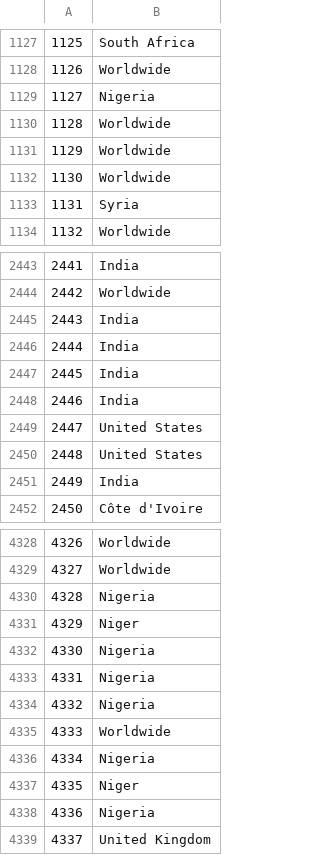
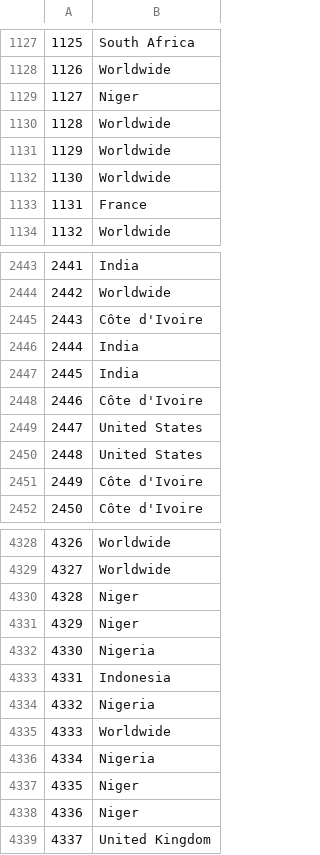
Before and after one commit to tmaciazek/kaggle, a CSV file: NLP_disaster_tweets/data/location_train.csv, drawn as a sheet; only a part is shown, gaps mark what is left out; the diff covers the shown part only.

```diff
--- a/NLP_disaster_tweets/data/location_train.csv
+++ b/NLP_disaster_tweets/data/location_train.csv
@@ -1128,3 +1128,3 @@
 1126,Worldwide
-1127,Nigeria
+1127,Niger
 1128,Worldwide
@@ -1132,3 +1132,3 @@
 1130,Worldwide
-1131,Syria
+1131,France
 1132,Worldwide
@@ -2444,9 +2444,9 @@
 2442,Worldwide
-2443,India
+2443,Côte d'Ivoire
 2444,India
 2445,India
-2446,India
+2446,Côte d'Ivoire
 2447,United States
 2448,United States
-2449,India
+2449,Côte d'Ivoire
 2450,Côte d'Ivoire
@@ -4329,6 +4329,6 @@
 4327,Worldwide
-4328,Nigeria
+4328,Niger
 4329,Niger
 4330,Nigeria
-4331,Nigeria
+4331,Indonesia
 4332,Nigeria
@@ -4337,3 +4337,3 @@
 4335,Niger
-4336,Nigeria
+4336,Niger
 4337,United Kingdom
```
Also changed, not shown: 129 edited cells elsewhere in this file, NLP_disaster_tweets/data/location_test.csv, NLP_disaster_tweets/submission_RNN_earlystop.csv, 7 other files.
